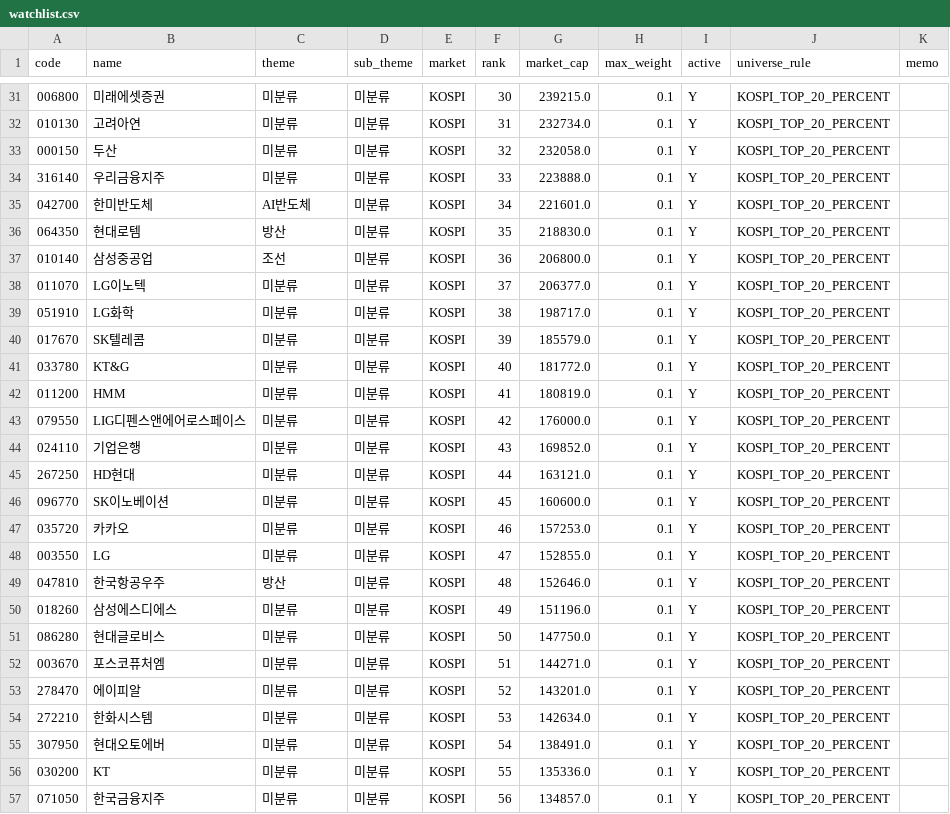
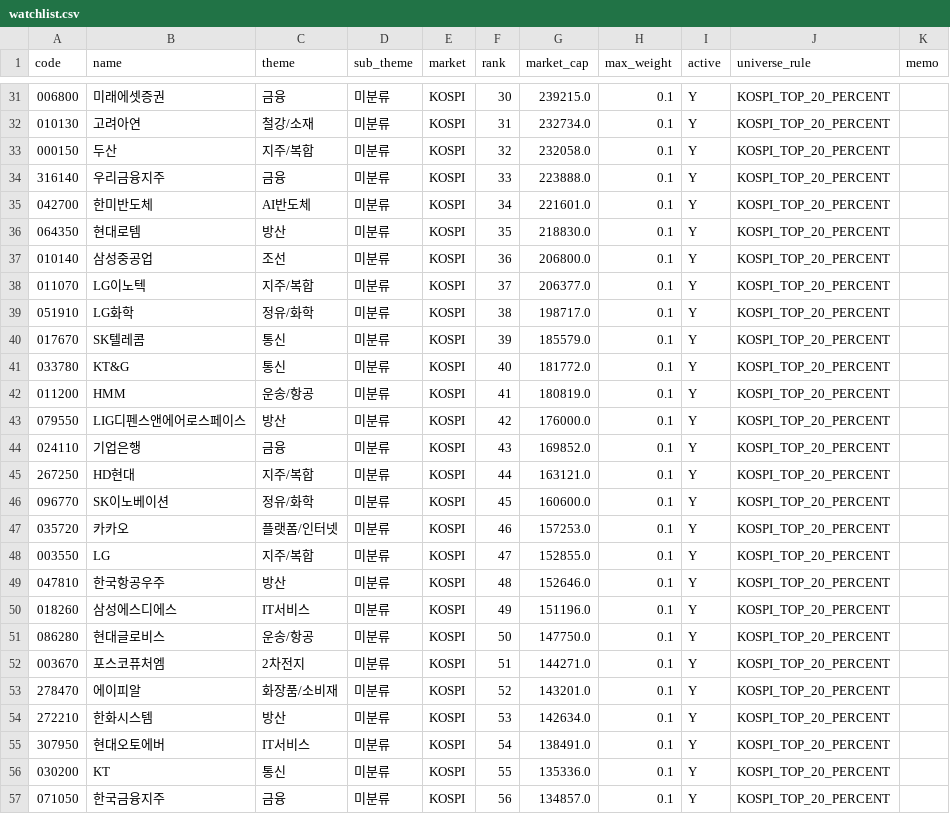
Before and after one commit to Dolphin-cs224/ai-turbo, a CSV file: data/watchlist.csv, drawn as a sheet; only a part is shown, gaps mark what is left out; the diff covers the shown part only.

Commit message:
Improve automatic theme classification

```diff
--- a/data/watchlist.csv
+++ b/data/watchlist.csv
@@ -31,5 +31,5 @@
-006800,미래에셋증권,미분류,미분류,KOSPI,30,239215.0,0.1,Y,KOSPI_TOP_20_PERCENT,
-010130,고려아연,미분류,미분류,KOSPI,31,232734.0,0.1,Y,KOSPI_TOP_20_PERCENT,
-000150,두산,미분류,미분류,KOSPI,32,232058.0,0.1,Y,KOSPI_TOP_20_PERCENT,
-316140,우리금융지주,미분류,미분류,KOSPI,33,223888.0,0.1,Y,KOSPI_TOP_20_PERCENT,
+006800,미래에셋증권,금융,미분류,KOSPI,30,239215.0,0.1,Y,KOSPI_TOP_20_PERCENT,
+010130,고려아연,철강/소재,미분류,KOSPI,31,232734.0,0.1,Y,KOSPI_TOP_20_PERCENT,
+000150,두산,지주/복합,미분류,KOSPI,32,232058.0,0.1,Y,KOSPI_TOP_20_PERCENT,
+316140,우리금융지주,금융,미분류,KOSPI,33,223888.0,0.1,Y,KOSPI_TOP_20_PERCENT,
 042700,한미반도체,AI반도체,미분류,KOSPI,34,221601.0,0.1,Y,KOSPI_TOP_20_PERCENT,
@@ -37,21 +37,21 @@
 010140,삼성중공업,조선,미분류,KOSPI,36,206800.0,0.1,Y,KOSPI_TOP_20_PERCENT,
-011070,LG이노텍,미분류,미분류,KOSPI,37,206377.0,0.1,Y,KOSPI_TOP_20_PERCENT,
-051910,LG화학,미분류,미분류,KOSPI,38,198717.0,0.1,Y,KOSPI_TOP_20_PERCENT,
-017670,SK텔레콤,미분류,미분류,KOSPI,39,185579.0,0.1,Y,KOSPI_TOP_20_PERCENT,
-033780,KT&G,미분류,미분류,KOSPI,40,181772.0,0.1,Y,KOSPI_TOP_20_PERCENT,
-011200,HMM,미분류,미분류,KOSPI,41,180819.0,0.1,Y,KOSPI_TOP_20_PERCENT,
-079550,LIG디펜스앤에어로스페이스,미분류,미분류,KOSPI,42,176000.0,0.1,Y,KOSPI_TOP_20_PERCENT,
-024110,기업은행,미분류,미분류,KOSPI,43,169852.0,0.1,Y,KOSPI_TOP_20_PERCENT,
-267250,HD현대,미분류,미분류,KOSPI,44,163121.0,0.1,Y,KOSPI_TOP_20_PERCENT,
-096770,SK이노베이션,미분류,미분류,KOSPI,45,160600.0,0.1,Y,KOSPI_TOP_20_PERCENT,
-035720,카카오,미분류,미분류,KOSPI,46,157253.0,0.1,Y,KOSPI_TOP_20_PERCENT,
-003550,LG,미분류,미분류,KOSPI,47,152855.0,0.1,Y,KOSPI_TOP_20_PERCENT,
+011070,LG이노텍,지주/복합,미분류,KOSPI,37,206377.0,0.1,Y,KOSPI_TOP_20_PERCENT,
+051910,LG화학,정유/화학,미분류,KOSPI,38,198717.0,0.1,Y,KOSPI_TOP_20_PERCENT,
+017670,SK텔레콤,통신,미분류,KOSPI,39,185579.0,0.1,Y,KOSPI_TOP_20_PERCENT,
+033780,KT&G,통신,미분류,KOSPI,40,181772.0,0.1,Y,KOSPI_TOP_20_PERCENT,
+011200,HMM,운송/항공,미분류,KOSPI,41,180819.0,0.1,Y,KOSPI_TOP_20_PERCENT,
+079550,LIG디펜스앤에어로스페이스,방산,미분류,KOSPI,42,176000.0,0.1,Y,KOSPI_TOP_20_PERCENT,
+024110,기업은행,금융,미분류,KOSPI,43,169852.0,0.1,Y,KOSPI_TOP_20_PERCENT,
+267250,HD현대,지주/복합,미분류,KOSPI,44,163121.0,0.1,Y,KOSPI_TOP_20_PERCENT,
+096770,SK이노베이션,정유/화학,미분류,KOSPI,45,160600.0,0.1,Y,KOSPI_TOP_20_PERCENT,
+035720,카카오,플랫폼/인터넷,미분류,KOSPI,46,157253.0,0.1,Y,KOSPI_TOP_20_PERCENT,
+003550,LG,지주/복합,미분류,KOSPI,47,152855.0,0.1,Y,KOSPI_TOP_20_PERCENT,
 047810,한국항공우주,방산,미분류,KOSPI,48,152646.0,0.1,Y,KOSPI_TOP_20_PERCENT,
-018260,삼성에스디에스,미분류,미분류,KOSPI,49,151196.0,0.1,Y,KOSPI_TOP_20_PERCENT,
-086280,현대글로비스,미분류,미분류,KOSPI,50,147750.0,0.1,Y,KOSPI_TOP_20_PERCENT,
-003670,포스코퓨처엠,미분류,미분류,KOSPI,51,144271.0,0.1,Y,KOSPI_TOP_20_PERCENT,
-278470,에이피알,미분류,미분류,KOSPI,52,143201.0,0.1,Y,KOSPI_TOP_20_PERCENT,
-272210,한화시스템,미분류,미분류,KOSPI,53,142634.0,0.1,Y,KOSPI_TOP_20_PERCENT,
-307950,현대오토에버,미분류,미분류,KOSPI,54,138491.0,0.1,Y,KOSPI_TOP_20_PERCENT,
-030200,KT,미분류,미분류,KOSPI,55,135336.0,0.1,Y,KOSPI_TOP_20_PERCENT,
-071050,한국금융지주,미분류,미분류,KOSPI,56,134857.0,0.1,Y,KOSPI_TOP_20_PERCENT,
+018260,삼성에스디에스,IT서비스,미분류,KOSPI,49,151196.0,0.1,Y,KOSPI_TOP_20_PERCENT,
+086280,현대글로비스,운송/항공,미분류,KOSPI,50,147750.0,0.1,Y,KOSPI_TOP_20_PERCENT,
+003670,포스코퓨처엠,2차전지,미분류,KOSPI,51,144271.0,0.1,Y,KOSPI_TOP_20_PERCENT,
+278470,에이피알,화장품/소비재,미분류,KOSPI,52,143201.0,0.1,Y,KOSPI_TOP_20_PERCENT,
+272210,한화시스템,방산,미분류,KOSPI,53,142634.0,0.1,Y,KOSPI_TOP_20_PERCENT,
+307950,현대오토에버,IT서비스,미분류,KOSPI,54,138491.0,0.1,Y,KOSPI_TOP_20_PERCENT,
+030200,KT,통신,미분류,KOSPI,55,135336.0,0.1,Y,KOSPI_TOP_20_PERCENT,
+071050,한국금융지주,금융,미분류,KOSPI,56,134857.0,0.1,Y,KOSPI_TOP_20_PERCENT,
```
Also changed, not shown: 144 edited cells elsewhere in this file, 1 other file.
